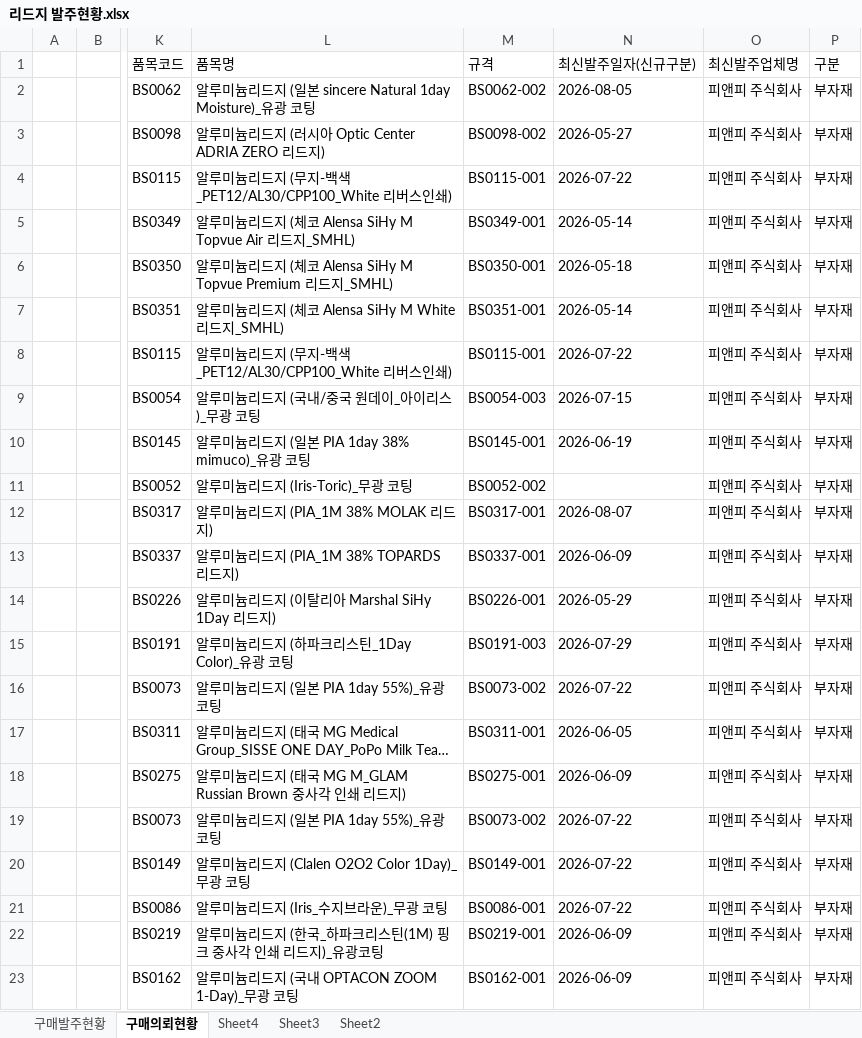
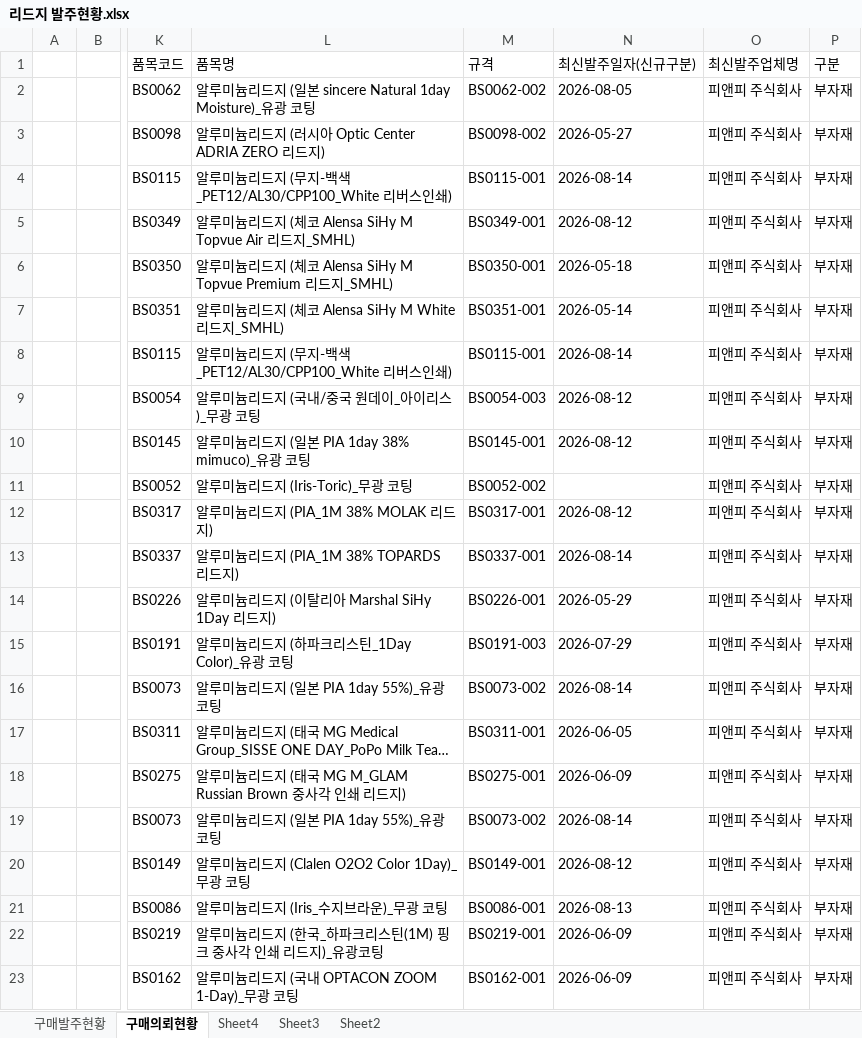
Before and after one commit to 113090ab-creator/INTEROJO, an Excel workbook: 리드지 발주현황.xlsx, sheet 구매의뢰현황, drawn as a sheet; only a part is shown, gaps mark what is left out; long unchanged cells end in …; values as stored, in another font and other column widths than the file's, no borders; the diff covers the shown part only; the diff names each change by its address in the sheet, - before the commit and + after, or states it on an @@ line.

```diff
--- a/리드지 발주현황.xlsx (sheet 구매의뢰현황)
+++ b/리드지 발주현황.xlsx (sheet 구매의뢰현황)
-N4 (최신발주일자(신규구분)): 2026-07-22
+N4 (최신발주일자(신규구분)): 2026-08-14
-N5 (최신발주일자(신규구분)): 2026-05-14
+N5 (최신발주일자(신규구분)): 2026-08-12
-N8 (최신발주일자(신규구분)): 2026-07-22
+N8 (최신발주일자(신규구분)): 2026-08-14
-N9 (최신발주일자(신규구분)): 2026-07-15
+N9 (최신발주일자(신규구분)): 2026-08-12
-N10 (최신발주일자(신규구분)): 2026-06-19
+N10 (최신발주일자(신규구분)): 2026-08-12
-N12 (최신발주일자(신규구분)): 2026-08-07
+N12 (최신발주일자(신규구분)): 2026-08-12
-N13 (최신발주일자(신규구분)): 2026-06-09
+N13 (최신발주일자(신규구분)): 2026-08-14
-N16 (최신발주일자(신규구분)): 2026-07-22
+N16 (최신발주일자(신규구분)): 2026-08-14
-N19 (최신발주일자(신규구분)): 2026-07-22
+N19 (최신발주일자(신규구분)): 2026-08-14
-N20 (최신발주일자(신규구분)): 2026-07-22
+N20 (최신발주일자(신규구분)): 2026-08-12
-N21 (최신발주일자(신규구분)): 2026-07-22
+N21 (최신발주일자(신규구분)): 2026-08-13
```
Also changed, not shown: 6 added rows and 158 edited cells elsewhere in this sheet, sheet 구매발주현황, 2 other files.
